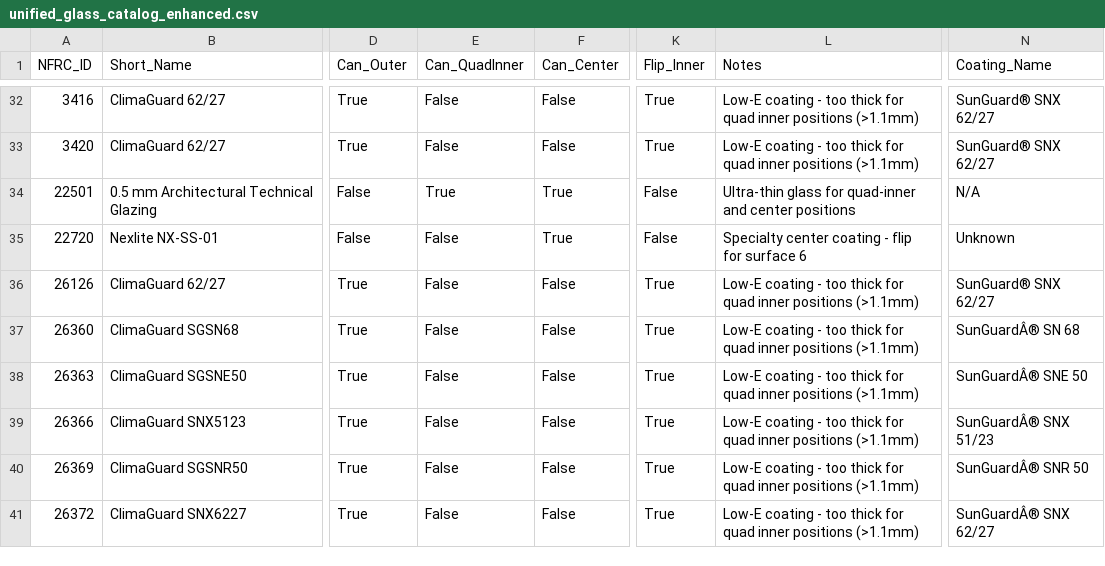
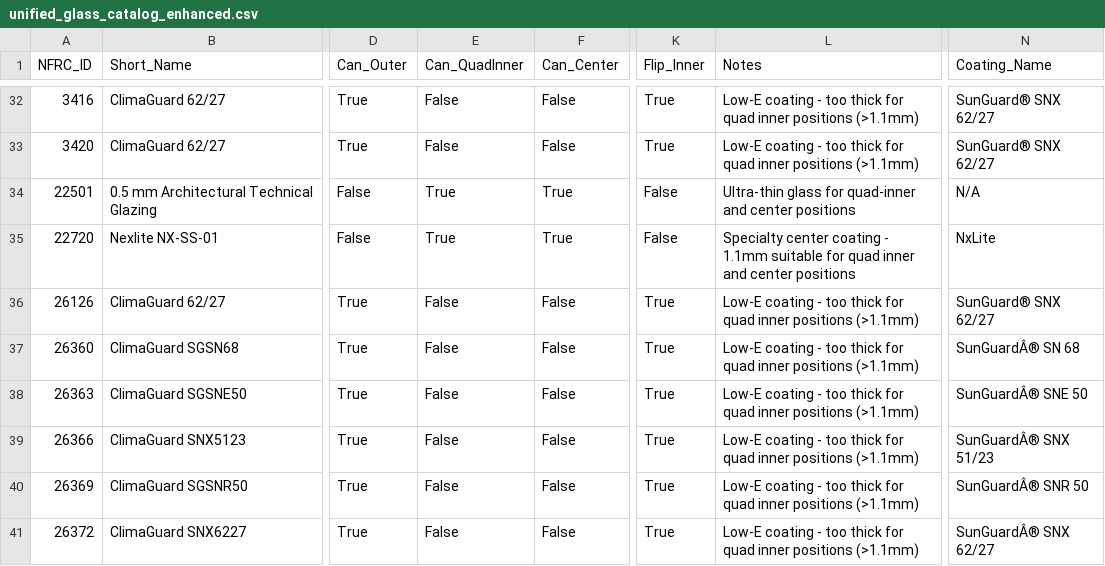
Before and after one commit to mrbar76/ALPENSIMULATOR, a CSV file: unified_glass_catalog_enhanced.csv, drawn as a sheet; only a part is shown, gaps mark what is left out; the diff names each change by its address in the sheet, - before the commit and + after, or states it on an @@ line.

```diff
--- a/unified_glass_catalog_enhanced.csv
+++ b/unified_glass_catalog_enhanced.csv
-E35 (Can_QuadInner): False
+E35 (Can_QuadInner): True
-L35 (Notes): …coating - flip for surface 6
+L35 (Notes): …coating - 1.1mm suitable for quad inner and center positions
-N35 (Coating_Name): Unknown
+N35 (Coating_Name): NxLite
```
Also changed, not shown: 1 other file.
